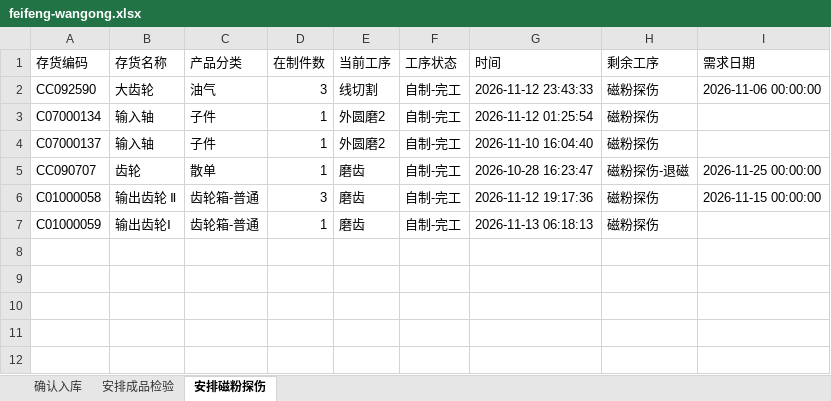
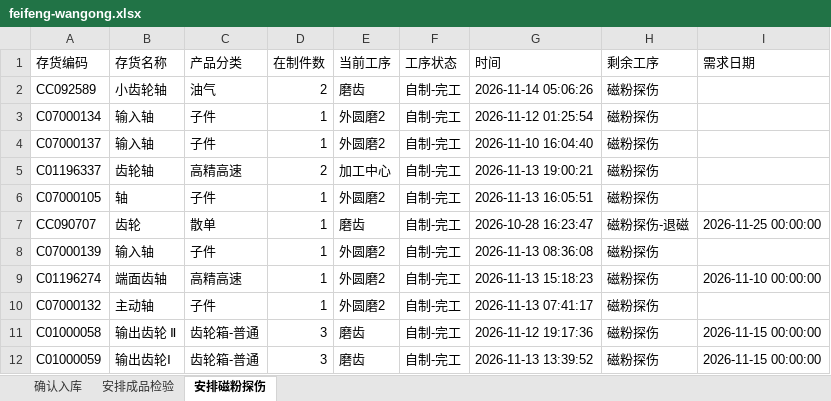
Before and after one commit to ZhanghaoWorkbuddy10/action-board, an Excel workbook: feifeng-wangong.xlsx, sheet 安排磁粉探伤, drawn as a sheet; values as stored, in another font and other column widths than the file's, no borders; removed rows and columns are numbered as before the commit, all else as after; the diff names each change by its address in the sheet, - before the commit and + after, or states it on an @@ line.

```diff
--- a/feifeng-wangong.xlsx (sheet 安排磁粉探伤)
+++ b/feifeng-wangong.xlsx (sheet 安排磁粉探伤)
-row 2: CC092590 | 大齿轮 | 油气 | 3 | 线切割 | 自制-完工 | 2026-11-12 23:43:33 | 磁粉探伤 | 2026-11-06 00:00:00
+row 2: CC092589 | 小齿轮轴 | 油气 | 2 | 磨齿 | 自制-完工 | 2026-11-14 05:06:26 | 磁粉探伤
+row 5: C01196337 | 齿轮轴 | 高精高速 | 2 | 加工中心 | 自制-完工 | 2026-11-13 19:00:21 | 磁粉探伤
+row 6: C07000105 | 轴 | 子件 | 1 | 外圆磨2 | 自制-完工 | 2026-11-13 16:05:51 | 磁粉探伤
+row 8: C07000139 | 输入轴 | 子件 | 1 | 外圆磨2 | 自制-完工 | 2026-11-13 08:36:08 | 磁粉探伤
+row 9: C01196274 | 端面齿轴 | 高精高速 | 1 | 外圆磨2 | 自制-完工 | 2026-11-13 15:18:23 | 磁粉探伤 | 2026-11-10 00:00:00
+row 10: C07000132 | 主动轴 | 子件 | 1 | 外圆磨2 | 自制-完工 | 2026-11-13 07:41:17 | 磁粉探伤
-D12 (在制件数): 1
+D12 (在制件数): 3
-G12 (时间): 2026-11-13 06:18:13
+G12 (时间): 2026-11-13 13:39:52
-I12 (需求日期): (empty)
+I12 (需求日期): 2026-11-15 00:00:00
```
Also changed, not shown: sheet 安排成品检验, sheet 确认入库.
